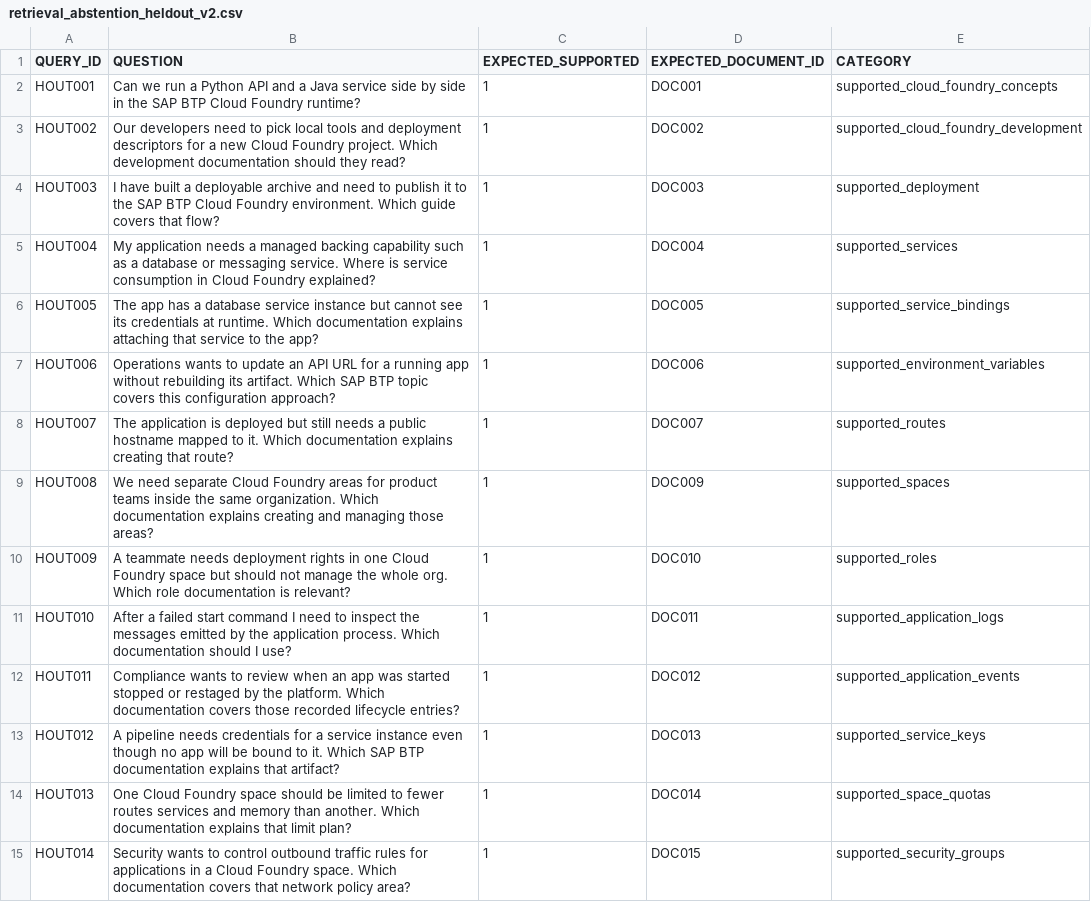
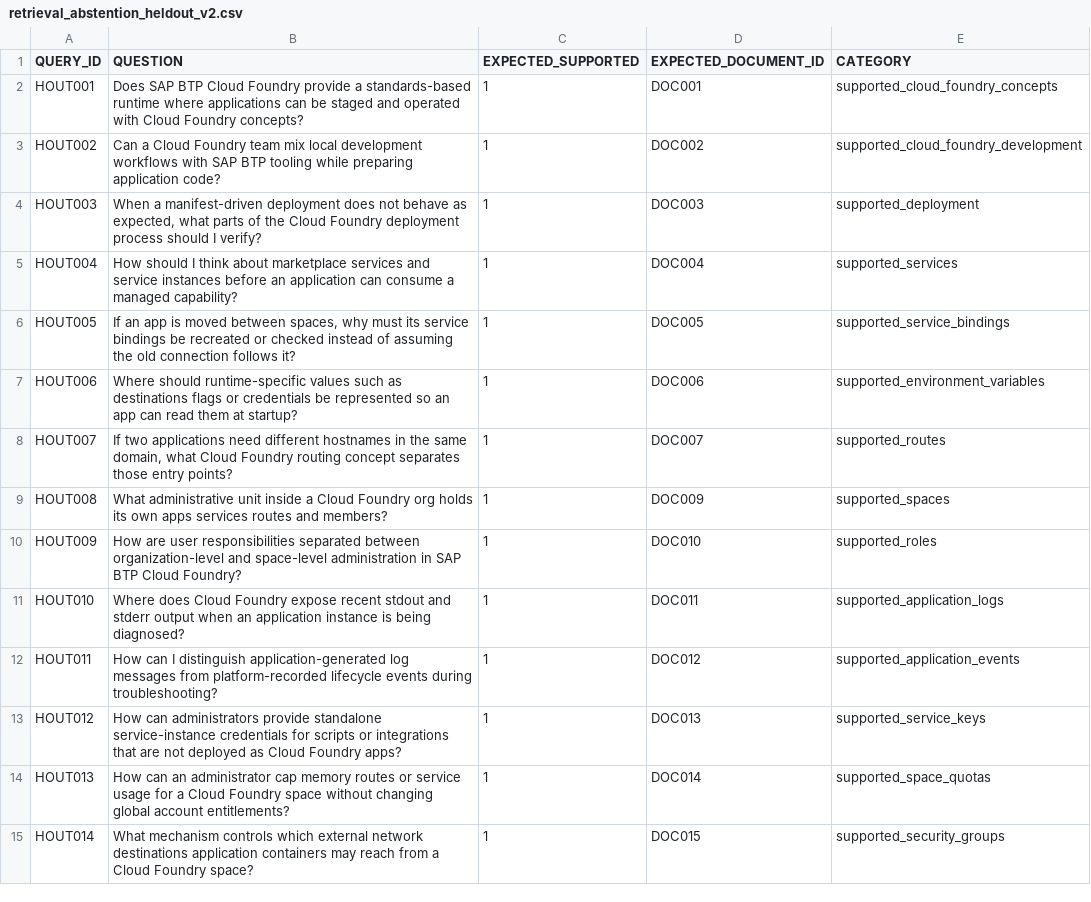
Before and after one commit to muneebchowdhury-del/btp-doc-assistant, a CSV file: data/retrieval_abstention_heldout_v2.csv, drawn as a sheet; only a part is shown; the diff covers the shown part only.

```diff
--- a/data/retrieval_abstention_heldout_v2.csv
+++ b/data/retrieval_abstention_heldout_v2.csv
@@ -1,15 +1,15 @@
 QUERY_ID,QUESTION,EXPECTED_SUPPORTED,EXPECTED_DOCUMENT_ID,CATEGORY
-HOUT001,Can we run a Python API and a Java service side by side in the SAP BTP Cloud Foundry runtime?,1,DOC001,supported_cloud_foundry_concepts
-HOUT002,Our developers need to pick local tools and deployment descriptors for a new Cloud Foundry project. Which development documentation should they read?,1,DOC002,supported_cloud_foundry_development
-HOUT003,I have built a deployable archive and need to publish it to the SAP BTP Cloud Foundry environment. Which guide covers that flow?,1,DOC003,supported_deployment
-HOUT004,My application needs a managed backing capability such as a database or messaging service. Where is service consumption in Cloud Foundry explained?,1,DOC004,supported_services
-HOUT005,The app has a database service instance but cannot see its credentials at runtime. Which documentation explains attaching that service to the app?,1,DOC005,supported_service_bindings
-HOUT006,Operations wants to update an API URL for a running app without rebuilding its artifact. Which SAP BTP topic covers this configuration approach?,1,DOC006,supported_environment_variables
-HOUT007,The application is deployed but still needs a public hostname mapped to it. Which documentation explains creating that route?,1,DOC007,supported_routes
-HOUT008,We need separate Cloud Foundry areas for product teams inside the same organization. Which documentation explains creating and managing those areas?,1,DOC009,supported_spaces
-HOUT009,A teammate needs deployment rights in one Cloud Foundry space but should not manage the whole org. Which role documentation is relevant?,1,DOC010,supported_roles
-HOUT010,After a failed start command I need to inspect the messages emitted by the application process. Which documentation should I use?,1,DOC011,supported_application_logs
-HOUT011,Compliance wants to review when an app was started stopped or restaged by the platform. Which documentation covers those recorded lifecycle entries?,1,DOC012,supported_application_events
-HOUT012,A pipeline needs credentials for a service instance even though no app will be bound to it. Which SAP BTP documentation explains that artifact?,1,DOC013,supported_service_keys
-HOUT013,One Cloud Foundry space should be limited to fewer routes services and memory than another. Which documentation explains that limit plan?,1,DOC014,supported_space_quotas
-HOUT014,Security wants to control outbound traffic rules for applications in a Cloud Foundry space. Which documentation covers that network policy area?,1,DOC015,supported_security_groups
+HOUT001,"Does SAP BTP Cloud Foundry provide a standards-based runtime where applications can be staged and operated with Cloud Foundry concepts?",1,DOC001,supported_cloud_foundry_concepts
+HOUT002,"Can a Cloud Foundry team mix local development workflows with SAP BTP tooling while preparing application code?",1,DOC002,supported_cloud_foundry_development
+HOUT003,"When a manifest-driven deployment does not behave as expected, what parts of the Cloud Foundry deployment process should I verify?",1,DOC003,supported_deployment
+HOUT004,"How should I think about marketplace services and service instances before an application can consume a managed capability?",1,DOC004,supported_services
+HOUT005,"If an app is moved between spaces, why must its service bindings be recreated or checked instead of assuming the old connection follows it?",1,DOC005,supported_service_bindings
+HOUT006,"Where should runtime-specific values such as destinations flags or credentials be represented so an app can read them at startup?",1,DOC006,supported_environment_variables
+HOUT007,"If two applications need different hostnames in the same domain, what Cloud Foundry routing concept separates those entry points?",1,DOC007,supported_routes
+HOUT008,"What administrative unit inside a Cloud Foundry org holds its own apps services routes and members?",1,DOC009,supported_spaces
+HOUT009,"How are user responsibilities separated between organization-level and space-level administration in SAP BTP Cloud Foundry?",1,DOC010,supported_roles
+HOUT010,"Where does Cloud Foundry expose recent stdout and stderr output when an application instance is being diagnosed?",1,DOC011,supported_application_logs
+HOUT011,"How can I distinguish application-generated log messages from platform-recorded lifecycle events during troubleshooting?",1,DOC012,supported_application_events
+HOUT012,"How can administrators provide standalone service-instance credentials for scripts or integrations that are not deployed as Cloud Foundry apps?",1,DOC013,supported_service_keys
+HOUT013,"How can an administrator cap memory routes or service usage for a Cloud Foundry space without changing global account entitlements?",1,DOC014,supported_space_quotas
+HOUT014,"What mechanism controls which external network destinations application containers may reach from a Cloud Foundry space?",1,DOC015,supported_security_groups
```
Also changed, not shown: 28 edited cells elsewhere in this file, 3 other files.
